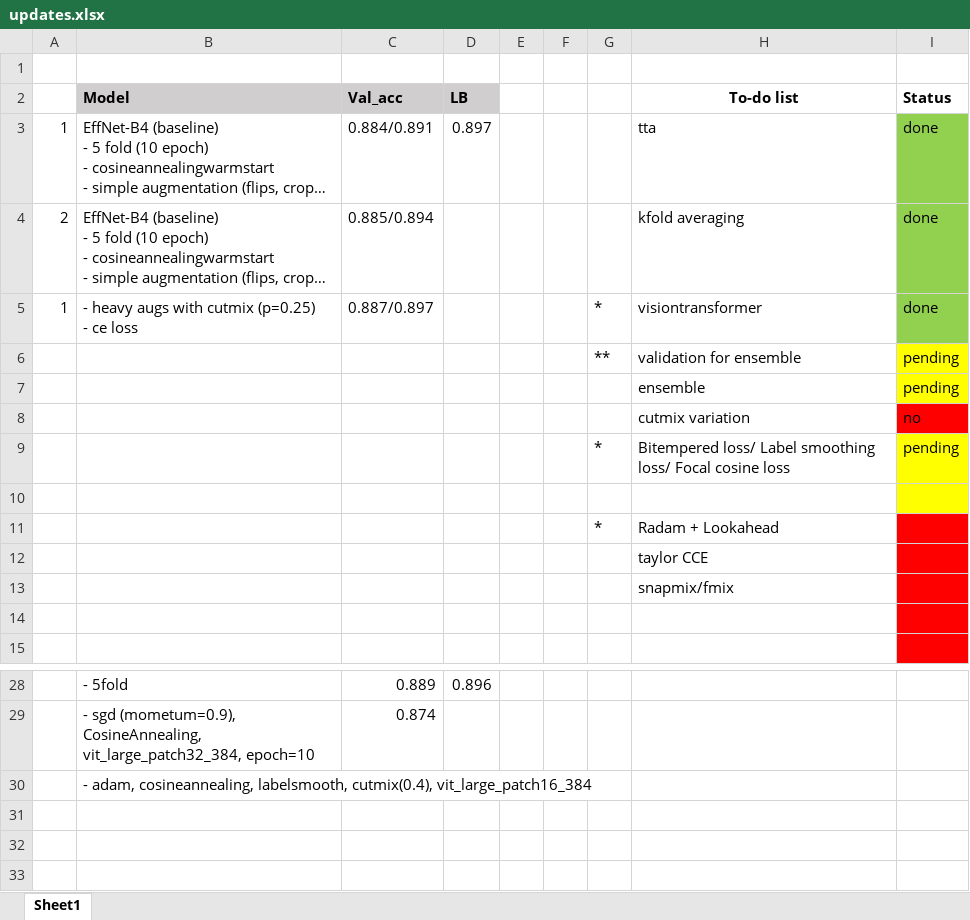
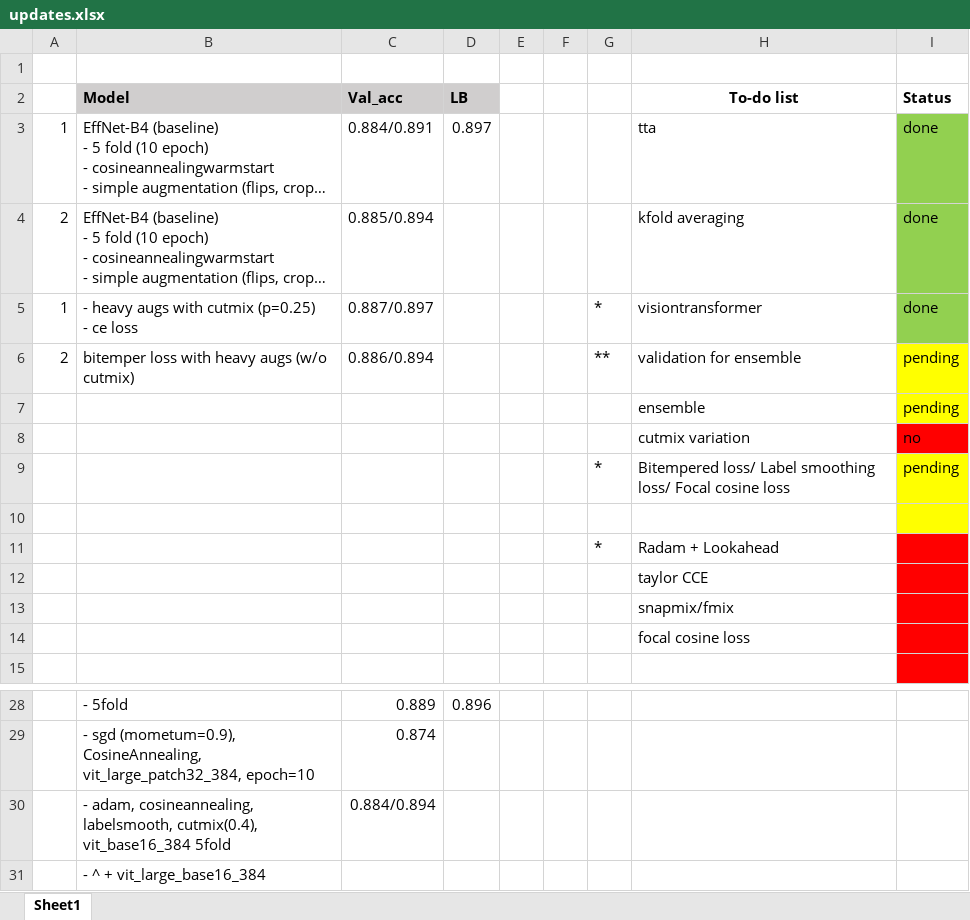
Before and after one commit to aqx95/cassava_kaggle, an Excel workbook: updates.xlsx, sheet Sheet1, drawn as a sheet; only a part is shown, gaps mark what is left out; long unchanged cells end in …; values as stored, in another font and other column widths than the file's, no borders; addresses are those after the commit; the diff names each change by its address in the sheet, - before the commit and + after, or states it on an @@ line.

```diff
--- a/updates.xlsx (sheet Sheet1)
+++ b/updates.xlsx (sheet Sheet1)
-A6: (empty)
+A6: 2
-B6: (empty)
+B6: bitemper loss with heavy augs (w/o cutmix)
-C6: (empty)
+C6: 0.886/0.894
-H14: (empty)
+H14: focal cosine loss
+row 30:  | - adam, cosineannealing, labelsmooth, cutmix(0.4), vit_base16_384 5fold | 0.884/0.894
-B31: - adam, cosineannealing, labelsmooth, cutmix(0.4), vit_large_patch16_384
+B31: - ^ + vit_large_base16_384
```
Also changed, not shown: 4 other files.
